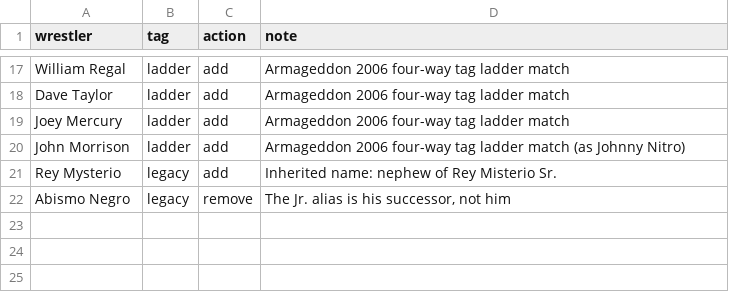
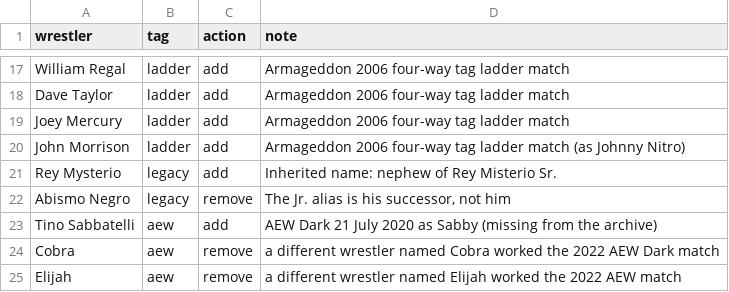
Before and after one commit to beardednotary/the-push, a CSV file: data/curation/tags.csv, drawn as a sheet; only a part is shown, gaps mark what is left out.

```diff
--- a/data/curation/tags.csv
+++ b/data/curation/tags.csv
@@ -22 +22,4 @@ Rey Mysterio,legacy,add,Inherited name: nephew of Rey Misterio Sr.
 Abismo Negro,legacy,remove,"The Jr. alias is his successor, not him"
+Tino Sabbatelli,aew,add,AEW Dark 21 July 2020 as Sabby (missing from the archive)
+Cobra,aew,remove,a different wrestler named Cobra worked the 2022 AEW Dark match
+Elijah,aew,remove,a different wrestler named Elijah worked the 2022 AEW match
```
Also changed, not shown: 2 other files.
